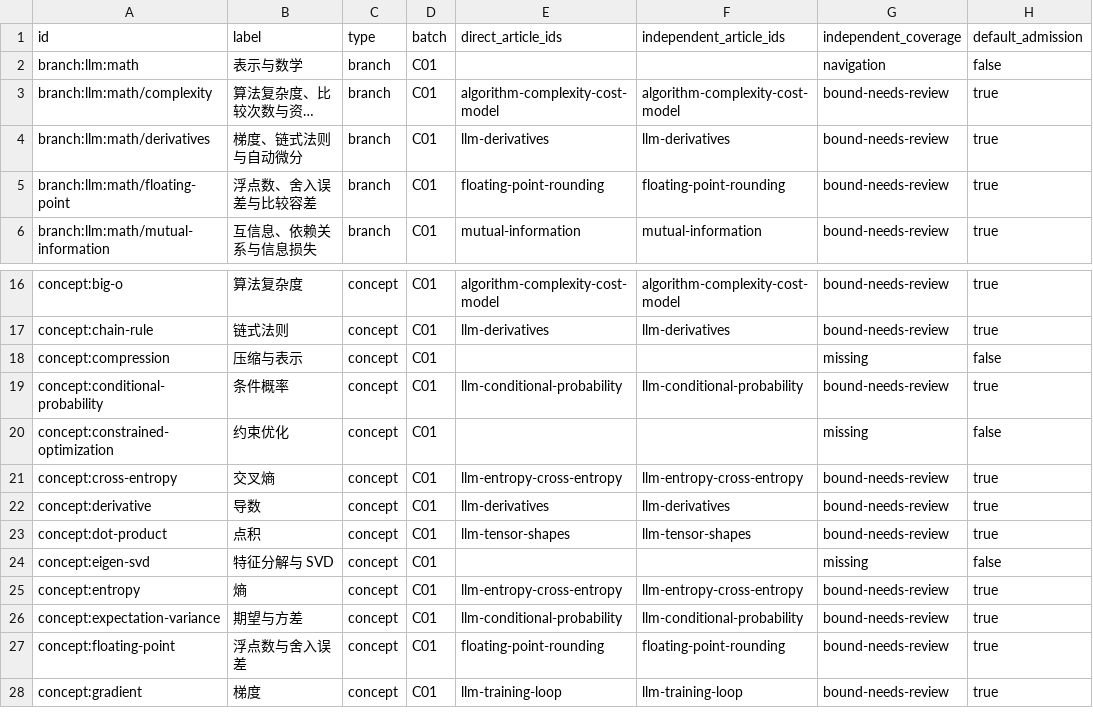
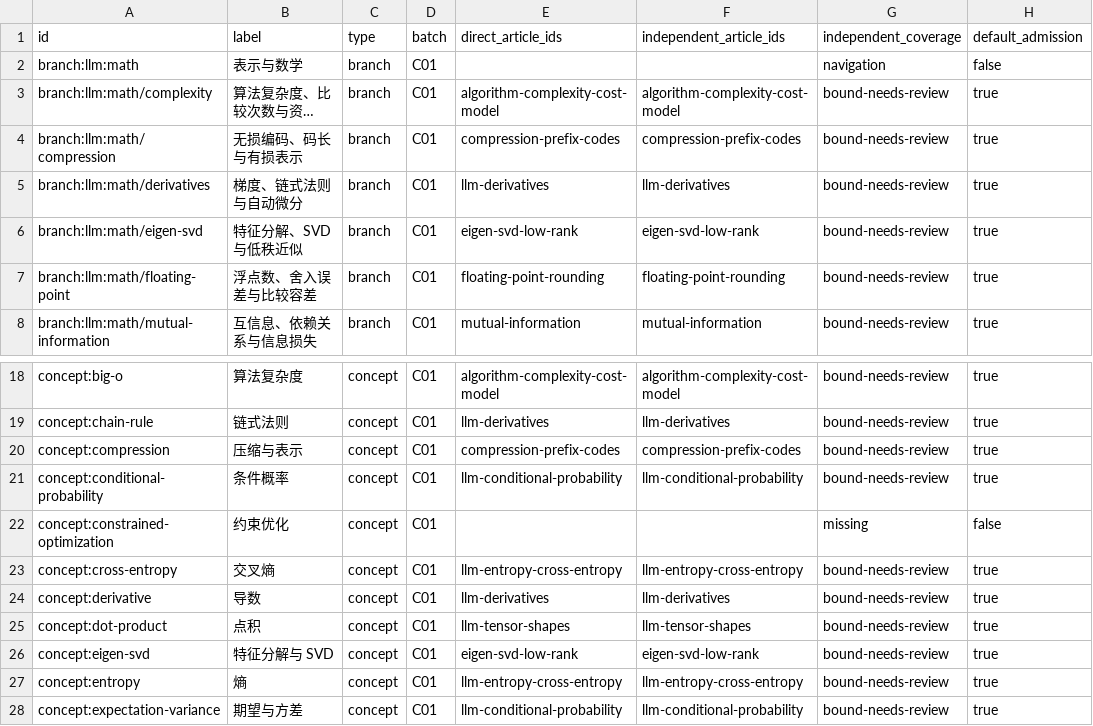
Before and after one commit to chentieshu/NextCHINA_Docs, a CSV file: docs/content-inventory/C01.csv, drawn as a sheet; only a part is shown, gaps mark what is left out; the shorter side is filled out with more unchanged rows; long unchanged cells end in …; addresses are those after the commit; the diff names each change by its address in the sheet, - before the commit and + after, or states it on an @@ line.

Commit message:
content: teach spectral decompositions and compression

```diff
--- a/docs/content-inventory/C01.csv
+++ b/docs/content-inventory/C01.csv
+row 4: branch:llm:math/compression | 无损编码、码长与有损表示 | branch | C01 | compression-prefix-codes | compression-prefix-codes | bound-needs-review | true
+row 6: branch:llm:math/eigen-svd | 特征分解、SVD 与低秩近似 | branch | C01 | eigen-svd-low-rank | eigen-svd-low-rank | bound-needs-review | true
-E20 (direct_article_ids): (empty)
+E20 (direct_article_ids): compression-prefix-codes
-F20 (independent_article_ids): (empty)
+F20 (independent_article_ids): compression-prefix-codes
-G20 (independent_coverage): missing
+G20 (independent_coverage): bound-needs-review
-H20 (default_admission): false
+H20 (default_admission): true
-E26 (direct_article_ids): (empty)
+E26 (direct_article_ids): eigen-svd-low-rank
-F26 (independent_article_ids): (empty)
+F26 (independent_article_ids): eigen-svd-low-rank
-G26 (independent_coverage): missing
+G26 (independent_coverage): bound-needs-review
-H26 (default_admission): false
+H26 (default_admission): true
```
Also changed, not shown: 22 other files.
